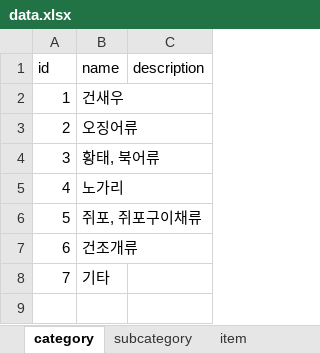
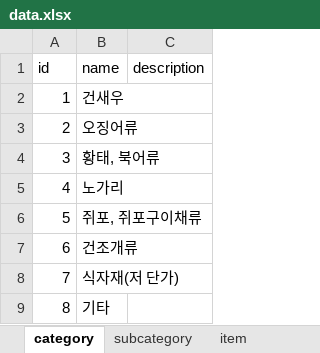
Before and after one commit to hyeinkkkk/stockfish-py, an Excel workbook: app/import/data.xlsx, sheet category, drawn as a sheet; values as stored, in another font and other column widths than the file's, no borders; addresses are those after the commit; the diff names each change by its address in the sheet, - before the commit and + after, or states it on an @@ line.

```diff
--- a/app/import/data.xlsx (sheet category)
+++ b/app/import/data.xlsx (sheet category)
+row 8: 7 | 식자재(저 단가)
@@ column A (id) renumbered from row 9 down @@
```
Also changed, not shown: sheet item.
